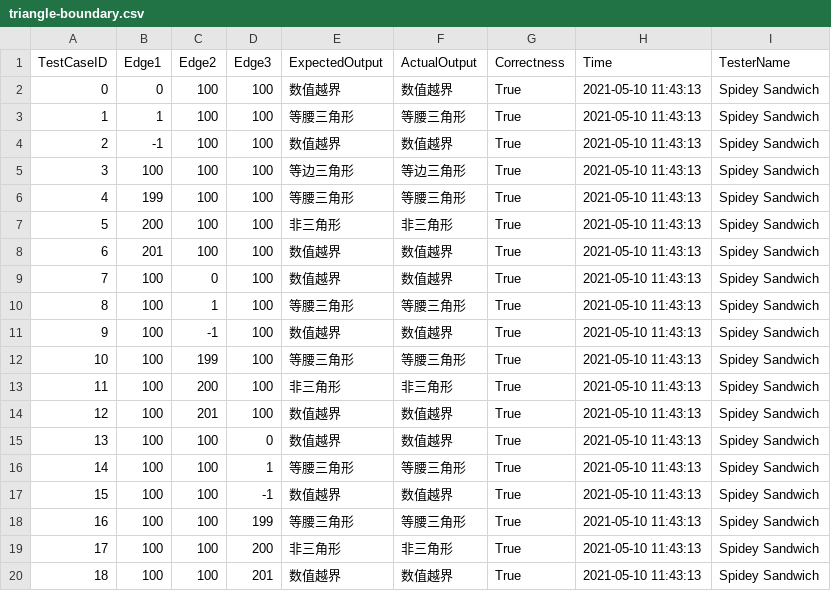
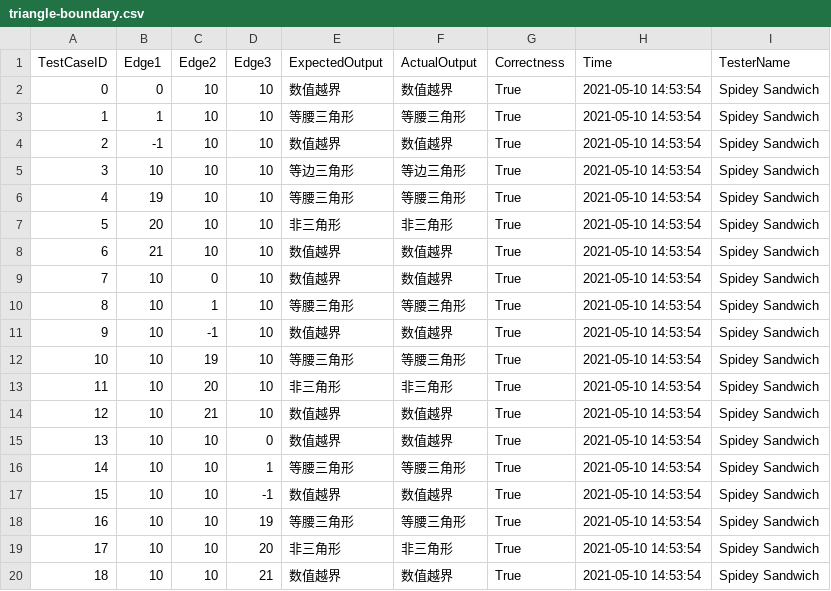
Before and after one commit to Thumbby/software-test, a CSV file: app/csv/T1/triangle-boundary.csv, drawn as a sheet.

```diff
--- a/app/csv/T1/triangle-boundary.csv
+++ b/app/csv/T1/triangle-boundary.csv
@@ -1,20 +1,20 @@
 TestCaseID,Edge1,Edge2,Edge3,ExpectedOutput,ActualOutput,Correctness,Time,TesterName
-0,0,100,100,数值越界,数值越界,True,2021-05-10 11:43:13,Spidey Sandwich
-1,1,100,100,等腰三角形,等腰三角形,True,2021-05-10 11:43:13,Spidey Sandwich
-2,-1,100,100,数值越界,数值越界,True,2021-05-10 11:43:13,Spidey Sandwich
-3,100,100,100,等边三角形,等边三角形,True,2021-05-10 11:43:13,Spidey Sandwich
-4,199,100,100,等腰三角形,等腰三角形,True,2021-05-10 11:43:13,Spidey Sandwich
-5,200,100,100,非三角形,非三角形,True,2021-05-10 11:43:13,Spidey Sandwich
-6,201,100,100,数值越界,数值越界,True,2021-05-10 11:43:13,Spidey Sandwich
-7,100,0,100,数值越界,数值越界,True,2021-05-10 11:43:13,Spidey Sandwich
-8,100,1,100,等腰三角形,等腰三角形,True,2021-05-10 11:43:13,Spidey Sandwich
-9,100,-1,100,数值越界,数值越界,True,2021-05-10 11:43:13,Spidey Sandwich
-10,100,199,100,等腰三角形,等腰三角形,True,2021-05-10 11:43:13,Spidey Sandwich
-11,100,200,100,非三角形,非三角形,True,2021-05-10 11:43:13,Spidey Sandwich
-12,100,201,100,数值越界,数值越界,True,2021-05-10 11:43:13,Spidey Sandwich
-13,100,100,0,数值越界,数值越界,True,2021-05-10 11:43:13,Spidey Sandwich
-14,100,100,1,等腰三角形,等腰三角形,True,2021-05-10 11:43:13,Spidey Sandwich
-15,100,100,-1,数值越界,数值越界,True,2021-05-10 11:43:13,Spidey Sandwich
-16,100,100,199,等腰三角形,等腰三角形,True,2021-05-10 11:43:13,Spidey Sandwich
-17,100,100,200,非三角形,非三角形,True,2021-05-10 11:43:13,Spidey Sandwich
-18,100,100,201,数值越界,数值越界,True,2021-05-10 11:43:13,Spidey Sandwich
+0,0,10,10,数值越界,数值越界,True,2021-05-10 14:53:54,Spidey Sandwich
+1,1,10,10,等腰三角形,等腰三角形,True,2021-05-10 14:53:54,Spidey Sandwich
+2,-1,10,10,数值越界,数值越界,True,2021-05-10 14:53:54,Spidey Sandwich
+3,10,10,10,等边三角形,等边三角形,True,2021-05-10 14:53:54,Spidey Sandwich
+4,19,10,10,等腰三角形,等腰三角形,True,2021-05-10 14:53:54,Spidey Sandwich
+5,20,10,10,非三角形,非三角形,True,2021-05-10 14:53:54,Spidey Sandwich
+6,21,10,10,数值越界,数值越界,True,2021-05-10 14:53:54,Spidey Sandwich
+7,10,0,10,数值越界,数值越界,True,2021-05-10 14:53:54,Spidey Sandwich
+8,10,1,10,等腰三角形,等腰三角形,True,2021-05-10 14:53:54,Spidey Sandwich
+9,10,-1,10,数值越界,数值越界,True,2021-05-10 14:53:54,Spidey Sandwich
+10,10,19,10,等腰三角形,等腰三角形,True,2021-05-10 14:53:54,Spidey Sandwich
+11,10,20,10,非三角形,非三角形,True,2021-05-10 14:53:54,Spidey Sandwich
+12,10,21,10,数值越界,数值越界,True,2021-05-10 14:53:54,Spidey Sandwich
+13,10,10,0,数值越界,数值越界,True,2021-05-10 14:53:54,Spidey Sandwich
+14,10,10,1,等腰三角形,等腰三角形,True,2021-05-10 14:53:54,Spidey Sandwich
+15,10,10,-1,数值越界,数值越界,True,2021-05-10 14:53:54,Spidey Sandwich
+16,10,10,19,等腰三角形,等腰三角形,True,2021-05-10 14:53:54,Spidey Sandwich
+17,10,10,20,非三角形,非三角形,True,2021-05-10 14:53:54,Spidey Sandwich
+18,10,10,21,数值越界,数值越界,True,2021-05-10 14:53:54,Spidey Sandwich
```
Also changed, not shown: app/csv/T3/commission-boundary.csv, 3 other files.
